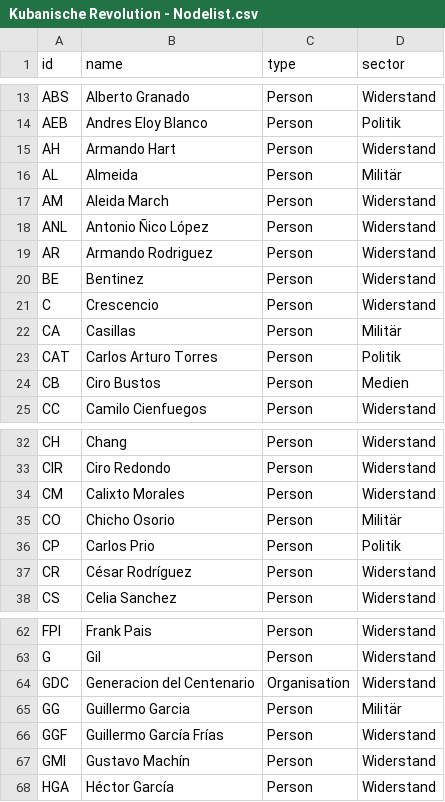
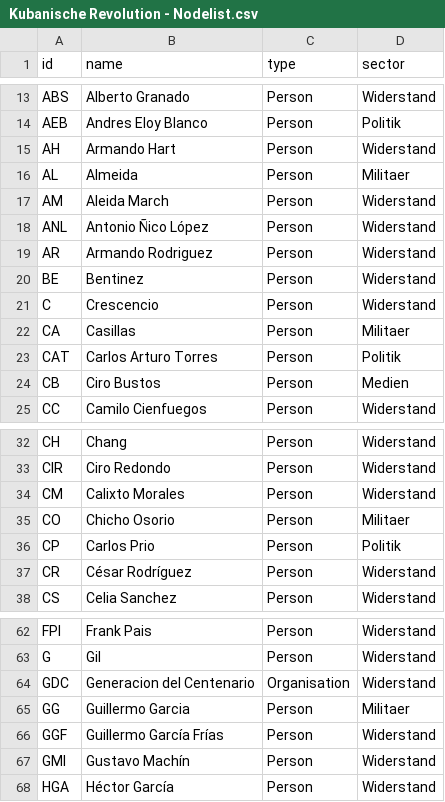
Before and after one commit to mp171/SNAProjektCheGuevara, a CSV file: Kubanische Revolution - Nodelist.csv, drawn as a sheet; only a part is shown, gaps mark what is left out; the diff covers the shown part only.

```diff
--- a/Kubanische Revolution - Nodelist.csv
+++ b/Kubanische Revolution - Nodelist.csv
@@ -15,3 +15,3 @@ AEB,Andres Eloy Blanco,Person,Politik
 AH,Armando Hart,Person,Widerstand
-AL,Almeida,Person,Militär
+AL,Almeida,Person,Militaer
 AM,Aleida March,Person,Widerstand
@@ -21,3 +21,3 @@ BE,Bentinez,Person,Widerstand
 C,Crescencio,Person,Widerstand
-CA,Casillas,Person,Militär
+CA,Casillas,Person,Militaer
 CAT,Carlos Arturo Torres,Person,Politik
@@ -34,3 +34,3 @@ CIR,Ciro Redondo,Person,Widerstand
 CM,Calixto Morales,Person,Widerstand
-CO,Chicho Osorio,Person,Militär
+CO,Chicho Osorio,Person,Militaer
 CP,Carlos Prio,Person,Politik
@@ -64,3 +64,3 @@ G,Gil,Person,Widerstand
 GDC,Generacion del Centenario,Organisation,Widerstand
-GG,Guillermo Garcia,Person,Militär
+GG,Guillermo Garcia,Person,Militaer
 GGF,Guillermo García Frías,Person,Widerstand
```
Also changed, not shown: 10 edited cells elsewhere in this file.
